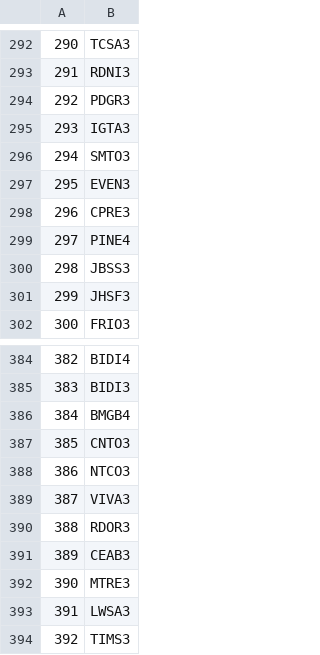
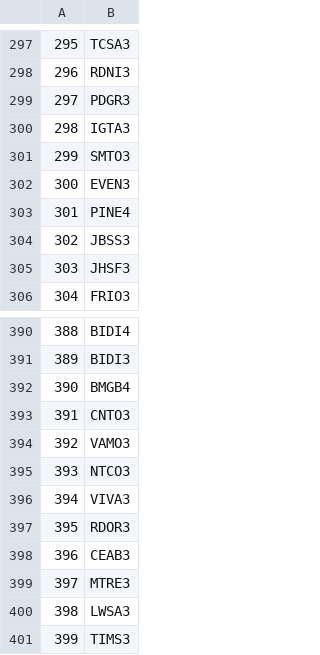
Before and after one commit to vitorbdiniz/jensen-alpha-fia, a CSV file: data/ticker_list.csv, drawn as a sheet; only a part is shown, gaps mark what is left out; removed rows and columns are numbered as before the commit, all else as after; the diff covers the shown part only; the diff names each change by its address in the sheet, - before the commit and + after, or states it on an @@ line.

```diff
--- a/data/ticker_list.csv
+++ b/data/ticker_list.csv
@@ column A renumbered between rows 63 and 418 @@
-row 298: 296 | CPRE3
+row 394: 392 | VAMO3
```
Also changed, not shown: 9 added rows elsewhere in this file, data/fatores/beta.csv, data/fatores/liquidez.csv, 17 other files.
